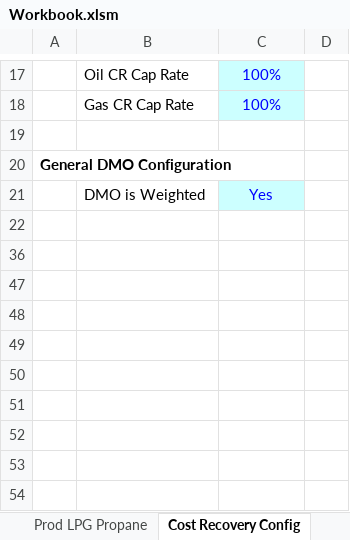
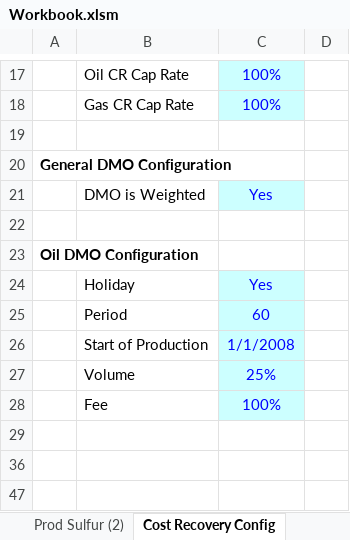
Before and after one commit to fajril/pyscnomics, an Excel workbook: pyscnomics/Workbook.xlsm, sheet Cost Recovery Config, drawn as a sheet; only a part is shown, gaps mark what is left out; values as stored, in another font and other column widths than the file's, no borders; charts and pictures not drawn; the diff names each change by its address in the sheet, - before the commit and + after, or states it on an @@ line.

```diff
--- a/pyscnomics/Workbook.xlsm (sheet Cost Recovery Config)
+++ b/pyscnomics/Workbook.xlsm (sheet Cost Recovery Config)
@@ sheet tab hidden: Prod LPG Propane @@
+sheet tab: Prod Sulfur (2)
@@ row 23 unhidden: Oil DMO Configuration @@
+row 24:  | Holiday | Yes
+row 25:  | Period | 60
+row 26:  | Start of Production | 1/1/2008
+row 27:  | Volume | 25%
+row 28:  | Fee | 100%
+row 29: (empty)
```
Also changed, not shown: sheet General Config, other sheet tabs, hidden cells, charts or pictures, 3 other files.
